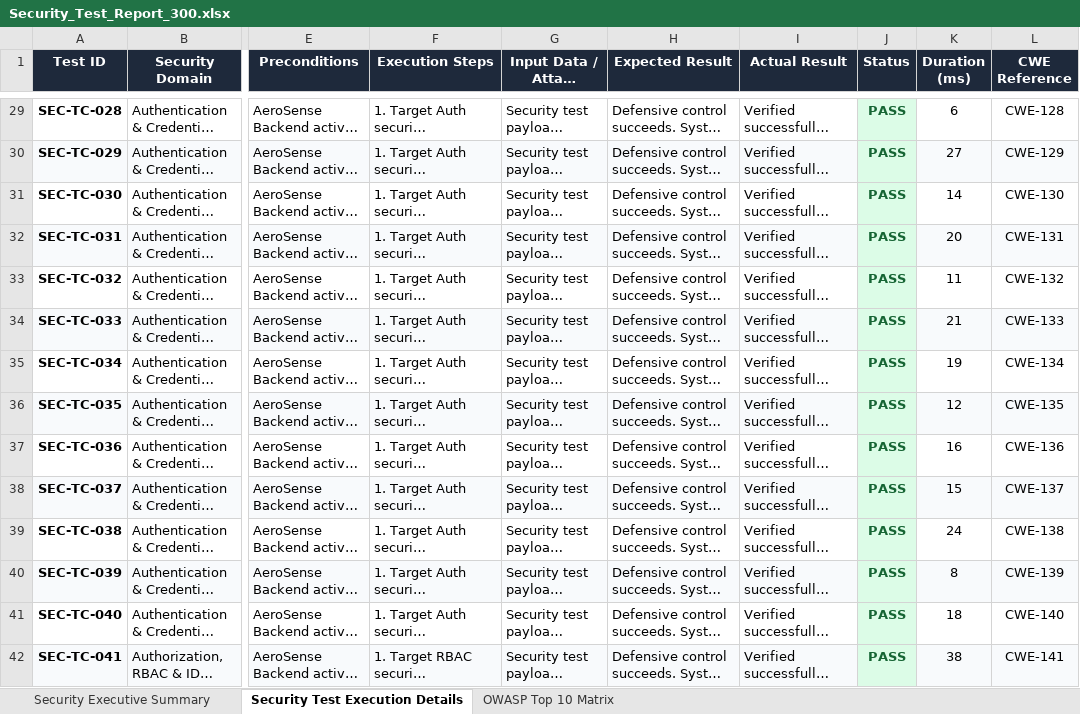
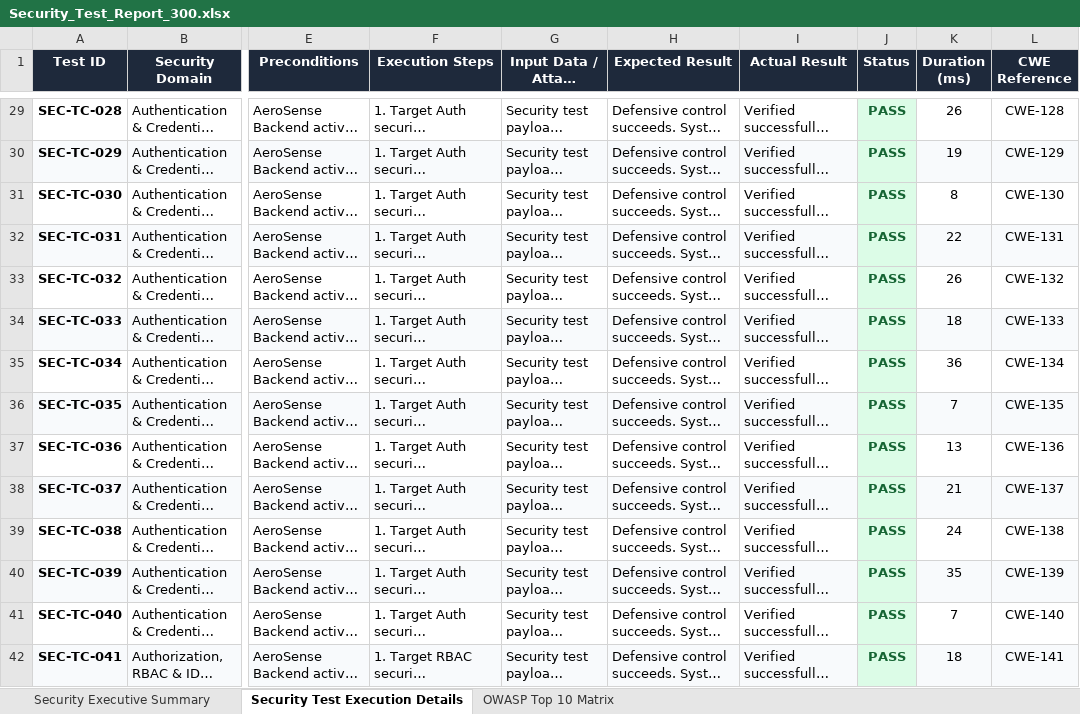
Before and after one commit to Maithreyee-j/AeroSense-project, an Excel workbook: Security_Test_Report_300.xlsx, sheet Security Test Execution Details, drawn as a sheet; only a part is shown, gaps mark what is left out; long unchanged cells end in …; values as stored, in another font and other column widths than the file's, no borders; the diff covers the shown part only; the diff names each change by its address in the sheet, - before the commit and + after, or states it on an @@ line.

```diff
--- a/Security_Test_Report_300.xlsx (sheet Security Test Execution Details)
+++ b/Security_Test_Report_300.xlsx (sheet Security Test Execution Details)
-K29 (Duration (ms)): 6
+K29 (Duration (ms)): 26
-K30 (Duration (ms)): 27
+K30 (Duration (ms)): 19
-K31 (Duration (ms)): 14
+K31 (Duration (ms)): 8
-K32 (Duration (ms)): 20
+K32 (Duration (ms)): 22
-K33 (Duration (ms)): 11
+K33 (Duration (ms)): 26
-K34 (Duration (ms)): 21
+K34 (Duration (ms)): 18
-K35 (Duration (ms)): 19
+K35 (Duration (ms)): 36
-K36 (Duration (ms)): 12
+K36 (Duration (ms)): 7
-K37 (Duration (ms)): 16
+K37 (Duration (ms)): 13
-K38 (Duration (ms)): 15
+K38 (Duration (ms)): 21
-K40 (Duration (ms)): 8
+K40 (Duration (ms)): 35
-K41 (Duration (ms)): 18
+K41 (Duration (ms)): 7
-K42 (Duration (ms)): 38
+K42 (Duration (ms)): 18
```
Also changed, not shown: 277 edited cells elsewhere in this sheet, sheet Security Executive Summary, AeroSense_Database.xlsx, Appium_Test_Report_300.xlsx, 25 other files.
